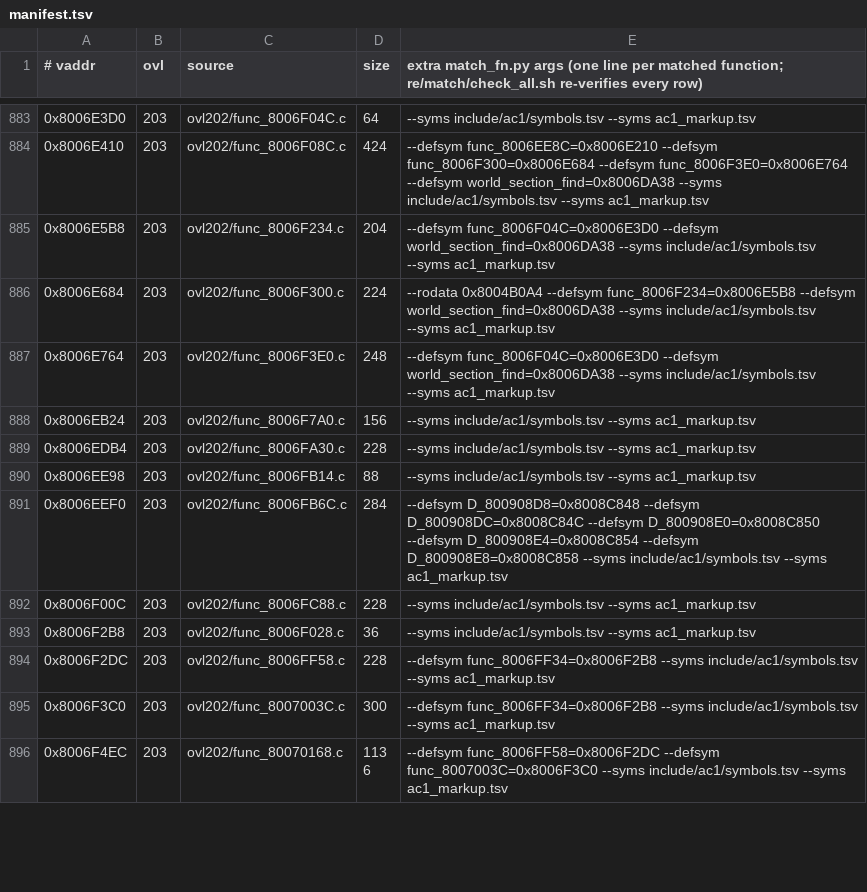
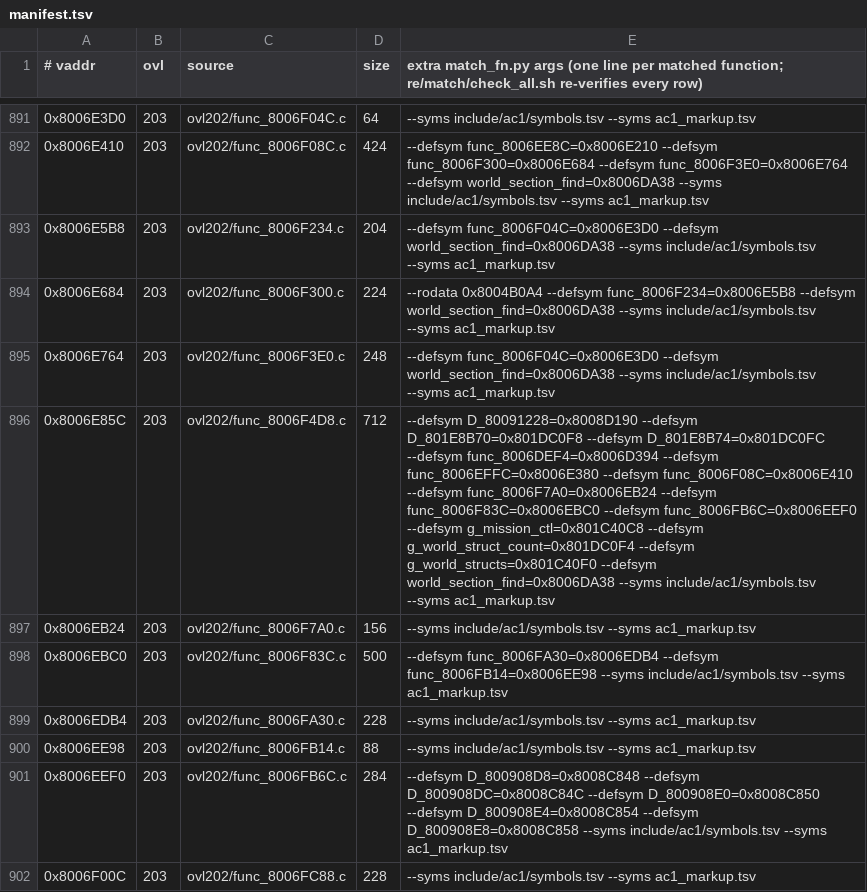
Before and after one commit to byroweb/AC1_RE, a TSV file: re/match/manifest.tsv, drawn as a sheet; only a part is shown, gaps mark what is left out; the shorter side is filled out with more unchanged rows; the diff covers the shown part only; the diff names each change by its address in the sheet, - before the commit and + after, or states it on an @@ line.

```diff
--- a/re/match/manifest.tsv
+++ b/re/match/manifest.tsv
+row 896: 0x8006E85C | 203 | ovl202/func_8006F4D8.c | 712 | --defsym D_80091228=0x8008D190 --defsym D_801E8B70=0x801DC0F8 --defsym D_801E8B74=0x801DC0FC --defsym func_8006DEF4=0x8006D394 --defsym func_8006EFFC=0x8006E380 --defsym func_8006F08C=0x8006E410 --defsym func_8006F7A0=0x8006EB24 --defsym func_8006F83C=0x8006EBC0 --defsym func_8006FB6C=0x8006EEF0 --defsym g_mission_ctl=0x801C40C8 --defsym g_world_struct_count=0x801DC0F4 --defsym g_world_structs=0x801C40F0 --defsym world_section_find=0x8006DA38 --syms include/ac1/symbols.tsv --syms ac1_markup.tsv
+row 898: 0x8006EBC0 | 203 | ovl202/func_8006F83C.c | 500 | --defsym func_8006FA30=0x8006EDB4 --defsym func_8006FB14=0x8006EE98 --syms include/ac1/symbols.tsv --syms ac1_markup.tsv
```
Also changed, not shown: 12 added rows and 7 moved rows elsewhere in this file, re/match/twin_replay.tsv, tools/loop/ledger.tsv.
